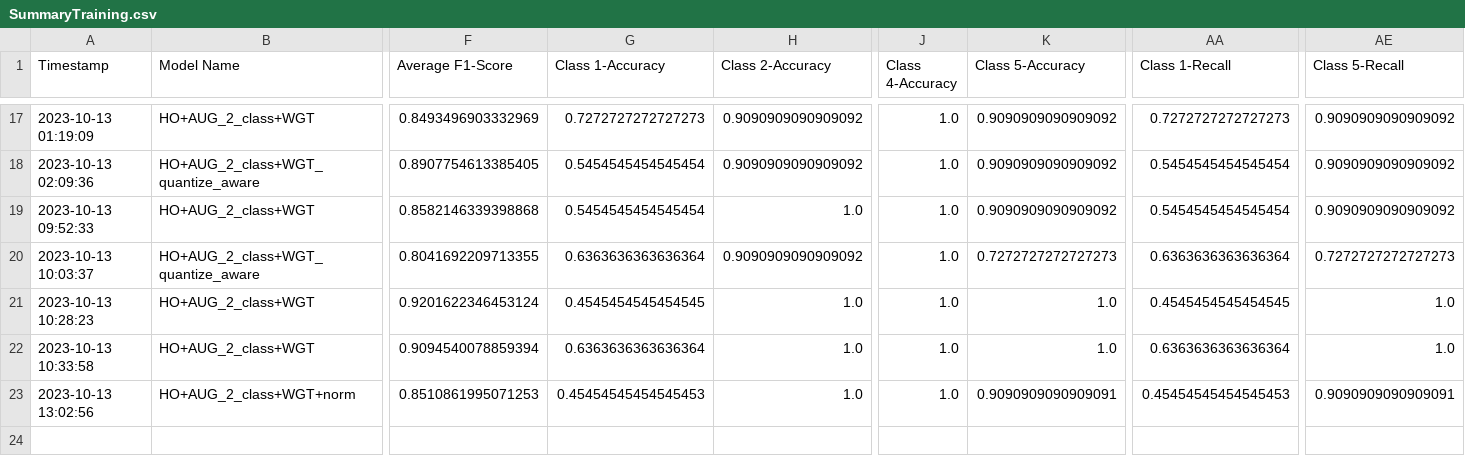
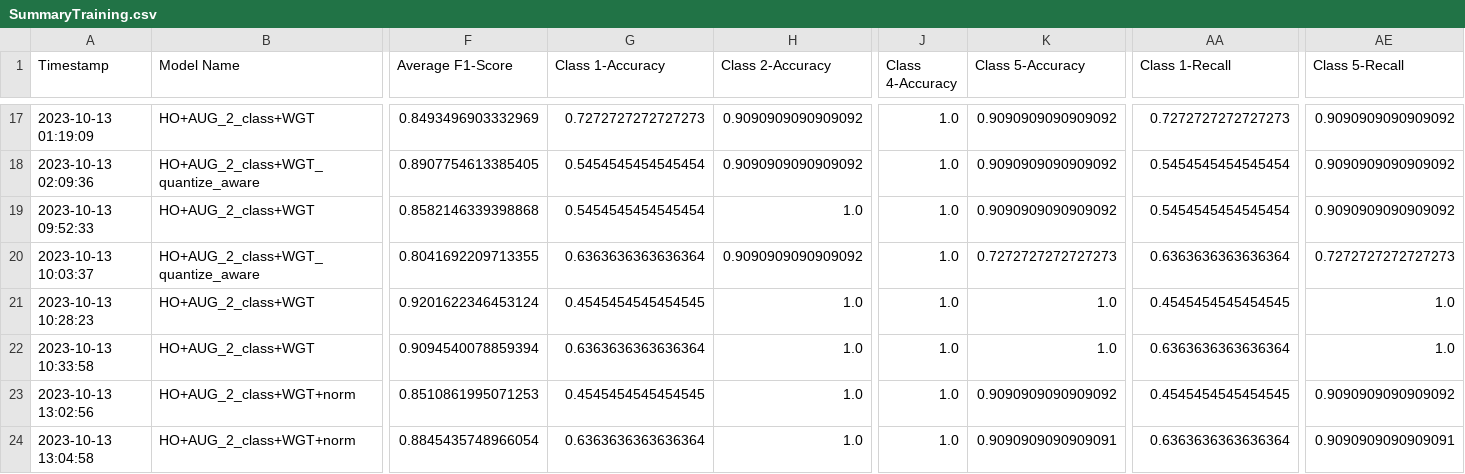
Before and after one commit to CS4272-QualityEngineering-Project/Lung-Sound-Classification-to-Detect-Respiratory-Diseases, a CSV file: SummaryTraining.csv, drawn as a sheet; only a part is shown, gaps mark what is left out; rows hold the shown columns only; the diff names each change by its address in the sheet, - before the commit and + after, or states it on an @@ line.

```diff
--- a/SummaryTraining.csv
+++ b/SummaryTraining.csv
-G23 (Class 1-Accuracy): 0.45454545454545453
+G23 (Class 1-Accuracy): 0.4545454545454545
-K23 (Class 5-Accuracy): 0.9090909090909091
+K23 (Class 5-Accuracy): 0.9090909090909092
-AA23 (Class 1-Recall): 0.45454545454545453
+AA23 (Class 1-Recall): 0.4545454545454545
-AE23 (Class 5-Recall): 0.9090909090909091
+AE23 (Class 5-Recall): 0.9090909090909092
+row 24: 2023-10-13 13:04:58 | HO+AUG_2_class+WGT+norm | 0.8845435748966054 | 0.6363636363636364 | 1.0 | 1.0 | 0.9090909090909091 | 0.6363636363636364 | 0.9090909090909091
```
